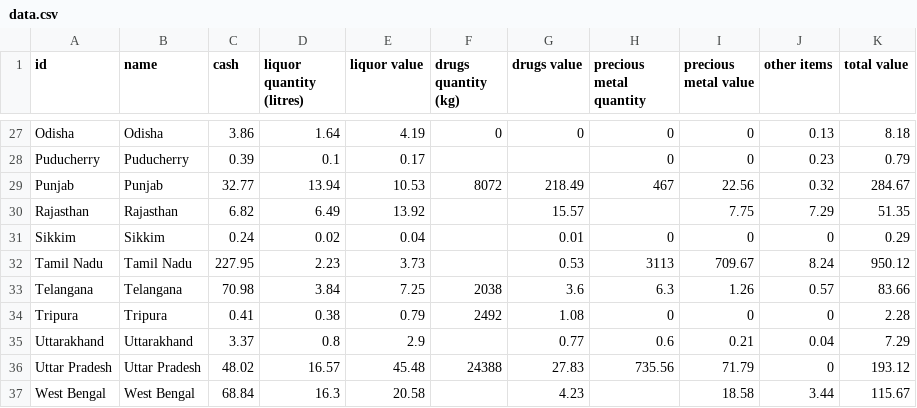
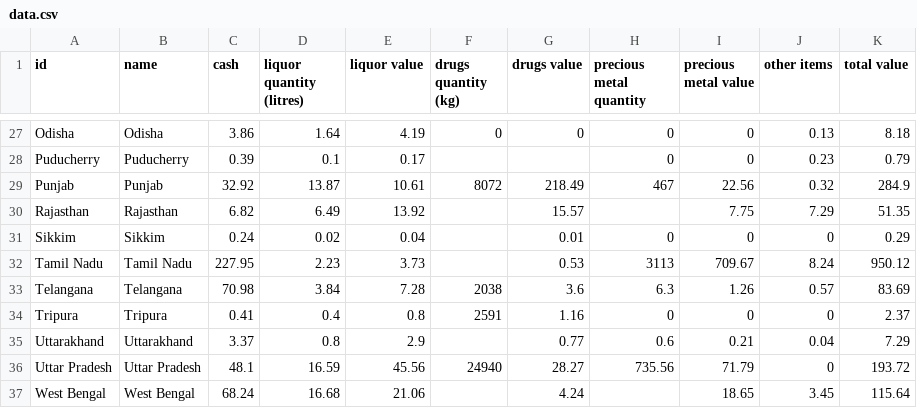
Before and after one commit to vabs/eci-data-analysis, a CSV file: data/data.csv, drawn as a sheet; only a part is shown, gaps mark what is left out; the diff covers the shown part only.

```diff
--- a/data/data.csv
+++ b/data/data.csv
@@ -28,3 +28,3 @@ Odisha,Odisha,3.86,1.64,4.19,0,0,0,0,0.13,8.18
 Puducherry,Puducherry,0.39,0.1,0.17,,,0,0,0.23,0.79
-Punjab,Punjab,32.77,13.94,10.53,8072,218.49,467,22.56,0.32,284.67
+Punjab,Punjab,32.92,13.87,10.61,8072,218.49,467,22.56,0.32,284.9
 Rajasthan,Rajasthan,6.82,6.49,13.92,,15.57,,7.75,7.29,51.35
@@ -32,6 +32,6 @@ Sikkim,Sikkim,0.24,0.02,0.04,,0.01,0,0,0,0.29
 Tamil Nadu,Tamil Nadu,227.95,2.23,3.73,,0.53,3113,709.67,8.24,950.12
-Telangana,Telangana,70.98,3.84,7.25,2038,3.6,6.3,1.26,0.57,83.66
-Tripura,Tripura,0.41,0.38,0.79,2492,1.08,0,0,0,2.28
+Telangana,Telangana,70.98,3.84,7.28,2038,3.6,6.3,1.26,0.57,83.69
+Tripura,Tripura,0.41,0.4,0.8,2591,1.16,0,0,0,2.37
 Uttarakhand,Uttarakhand,3.37,0.8,2.9,,0.77,0.6,0.21,0.04,7.29
-Uttar Pradesh,Uttar Pradesh,48.02,16.57,45.48,24388,27.83,735.56,71.79,0,193.12
-West Bengal,West Bengal,68.84,16.3,20.58,,4.23,,18.58,3.44,115.67
+Uttar Pradesh,Uttar Pradesh,48.1,16.59,45.56,24940,28.27,735.56,71.79,0,193.72
+West Bengal,West Bengal,68.24,16.68,21.06,,4.24,,18.65,3.45,115.64
```
Also changed, not shown: 25 edited cells elsewhere in this file, 2 other files.
